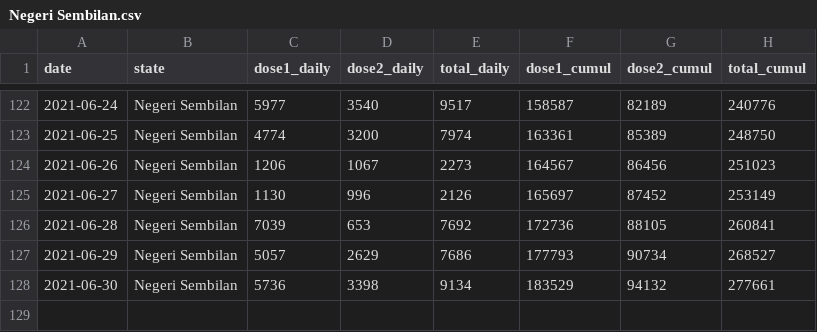
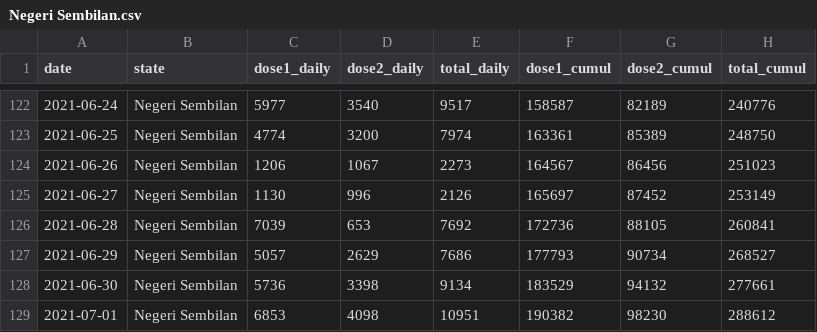
Before and after one commit to Road-Drum/citf-public, a CSV file: vaccination/vax-per-state/Negeri Sembilan.csv, drawn as a sheet; only a part is shown, gaps mark what is left out; the diff names each change by its address in the sheet, - before the commit and + after, or states it on an @@ line.

```diff
--- a/vaccination/vax-per-state/Negeri Sembilan.csv
+++ b/vaccination/vax-per-state/Negeri Sembilan.csv
+row 129: 2021-07-01 | Negeri Sembilan | 6853 | 4098 | 10951 | 190382 | 98230 | 288612
```
Also changed, not shown: vaccination/vax-per-state/Pulau Pinang.csv, vaccination/vax-per-state/Sarawak.csv, 13 other files.
